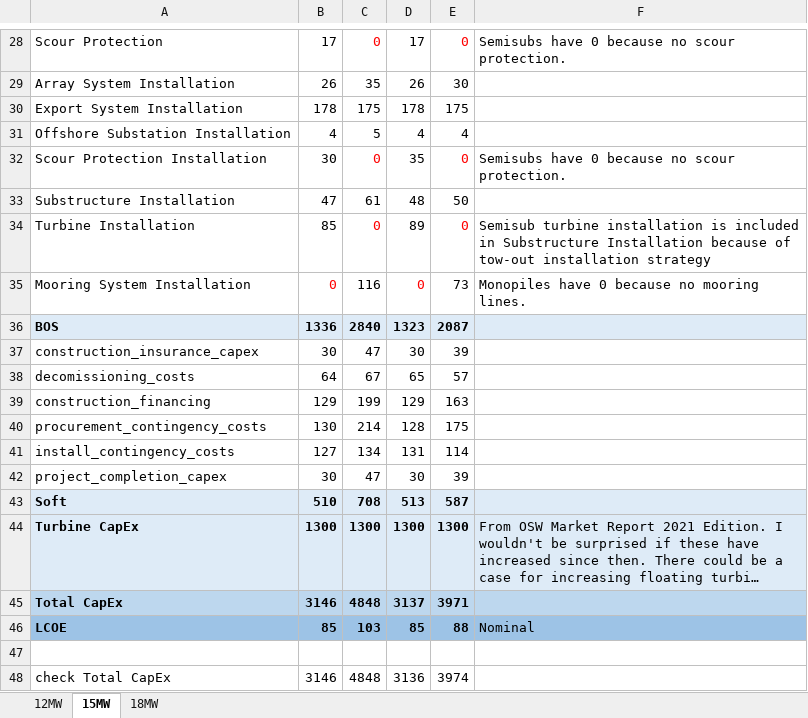
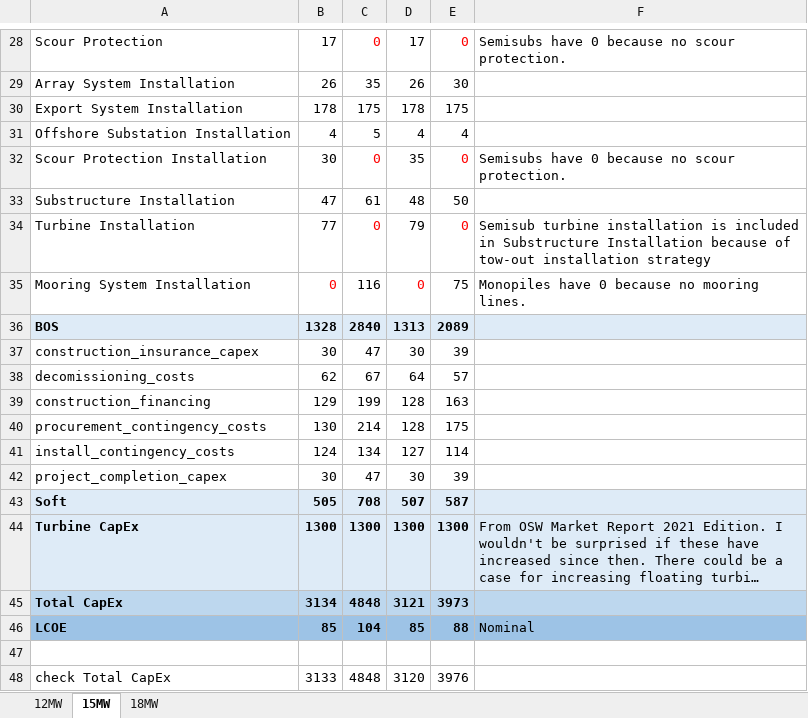
Before and after one commit to NREL/HOPP, an Excel workbook: examples/H2_Analysis/OSW_H2_sites_turbines_and_costs.xlsx, sheet 15MW, drawn as a sheet; only a part is shown, gaps mark what is left out; long unchanged cells end in …; values as stored, in another font and other column widths than the file's, no borders; the diff names each change by its address in the sheet, - before the commit and + after, or states it on an @@ line.

Commit message:
Updated ORBIT spreadsheet with updated turbine component values from Shields et. al

```diff
--- a/examples/H2_Analysis/OSW_H2_sites_turbines_and_costs.xlsx (sheet 15MW)
+++ b/examples/H2_Analysis/OSW_H2_sites_turbines_and_costs.xlsx (sheet 15MW)
-B34: 85
+B34: 77
-D34: 89
+D34: 79
-E35: 73
+E35: 75
-B36: 1336
+B36: 1328
-D36: 1323
+D36: 1313
-E36: 2087
+E36: 2089
-B38: 64
+B38: 62
-D38: 65
+D38: 64
-D39: 129
+D39: 128
-B41: 127
+B41: 124
-D41: 131
+D41: 127
-B43: 510
+B43: 505
-D43: 513
+D43: 507
-B45: 3146
+B45: 3134
-D45: 3137
+D45: 3121
-E45: 3971
+E45: 3973
-C46: 103
+C46: 104
-B48: 3146
+B48: 3133
-D48: 3136
+D48: 3120
-E48: 3974
+E48: 3976
```
Also changed, not shown: sheet 12MW, sheet 18MW.
